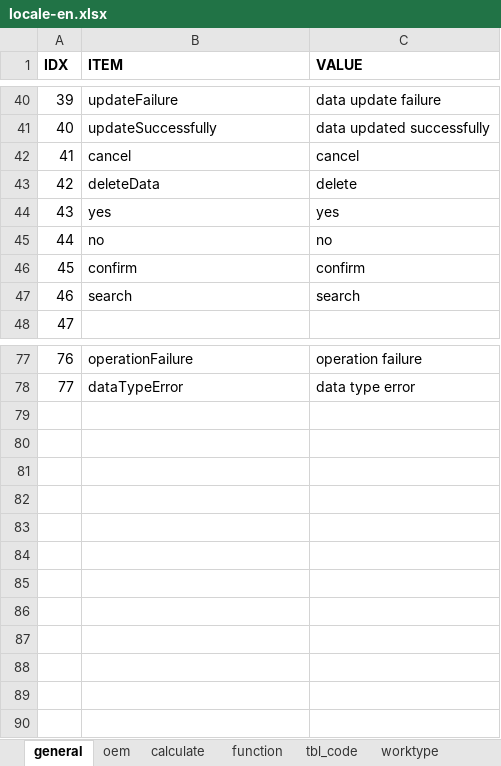
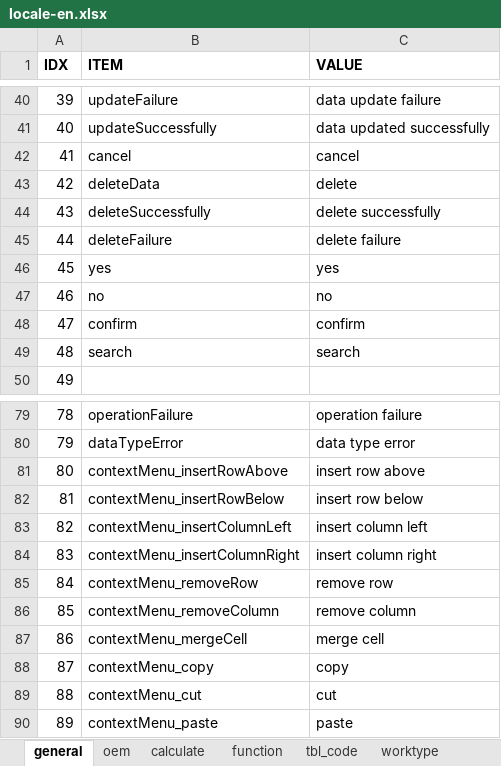
Before and after one commit to cosog/ap, an Excel workbook: WebRoot/oem/cnpc/locale/locale-en.xlsx, sheet general, drawn as a sheet; only a part is shown, gaps mark what is left out; values as stored, in another font and other column widths than the file's, no borders; addresses are those after the commit; the diff names each change by its address in the sheet, - before the commit and + after, or states it on an @@ line.

```diff
--- a/WebRoot/oem/cnpc/locale/locale-en.xlsx (sheet general)
+++ b/WebRoot/oem/cnpc/locale/locale-en.xlsx (sheet general)
+row 44: 43 | deleteSuccessfully | delete successfully
+row 45: 44 | deleteFailure | delete failure
@@ column A (IDX) renumbered between rows 46 and 80 @@
+row 81: 80 | contextMenu_insertRowAbove | insert row above
+row 82: 81 | contextMenu_insertRowBelow | insert row below
+row 83: 82 | contextMenu_insertColumnLeft | insert column left
+row 84: 83 | contextMenu_insertColumnRight | insert column right
+row 85: 84 | contextMenu_removeRow | remove row
+row 86: 85 | contextMenu_removeColumn | remove column
+row 87: 86 | contextMenu_mergeCell | merge cell
+row 88: 87 | contextMenu_copy | copy
+row 89: 88 | contextMenu_cut | cut
+row 90: 89 | contextMenu_paste | paste
```
Also changed, not shown: sheet function, WebRoot/oem/cnpc/locale/locale-ru.xlsx, WebRoot/oem/cnpc/locale/locale-zh_CN.xlsx, 27 other files.
